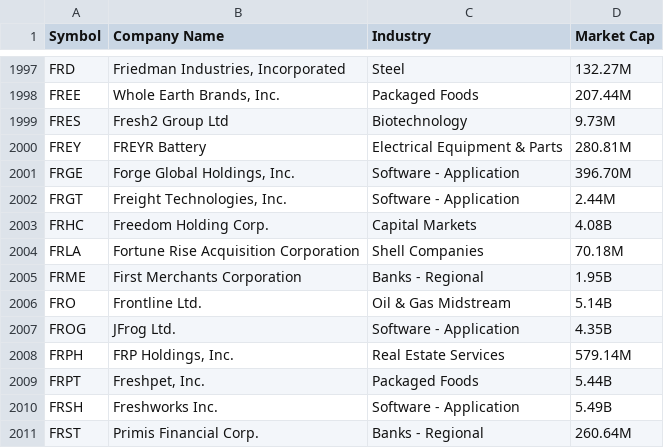
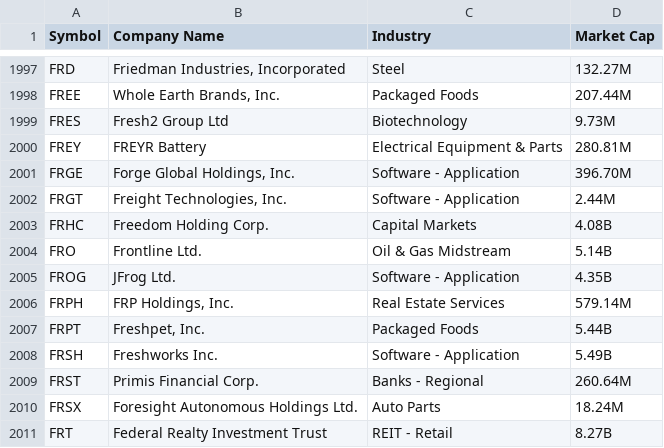
Before and after one commit to edvyan/Project, a CSV file: data/stock.csv, drawn as a sheet; only a part is shown, gaps mark what is left out; the shorter side is filled out with more unchanged rows.

```diff
--- a/data/stock.csv
+++ b/data/stock.csv
@@ -2003,4 +2003,2 @@ FRGT,"Freight Technologies, Inc.",Software - Application,2.44M
 FRHC,Freedom Holding Corp.,Capital Markets,4.08B
-FRLA,Fortune Rise Acquisition Corporation,Shell Companies,70.18M
-FRME,First Merchants Corporation,Banks - Regional,1.95B
 FRO,Frontline Ltd.,Oil & Gas Midstream,5.14B
```
Also changed, not shown: 5 other files.
